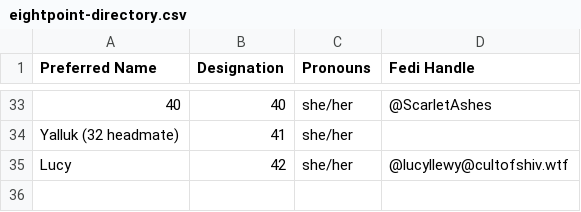
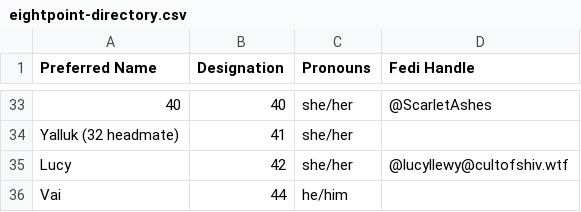
Before and after one commit to Eightpoint-Collective/directory, a CSV file: eightpoint-directory.csv, drawn as a sheet; only a part is shown, gaps mark what is left out.

Commit message:
Update eightpoint-directory.csv: added 44

```diff
--- a/eightpoint-directory.csv
+++ b/eightpoint-directory.csv
@@ -35 +35,2 @@ Yalluk (32 headmate),41,she/her,
 Lucy,42,she/her,@lucyllewy@cultofshiv.wtf
+Vai,44,he/him,
```
